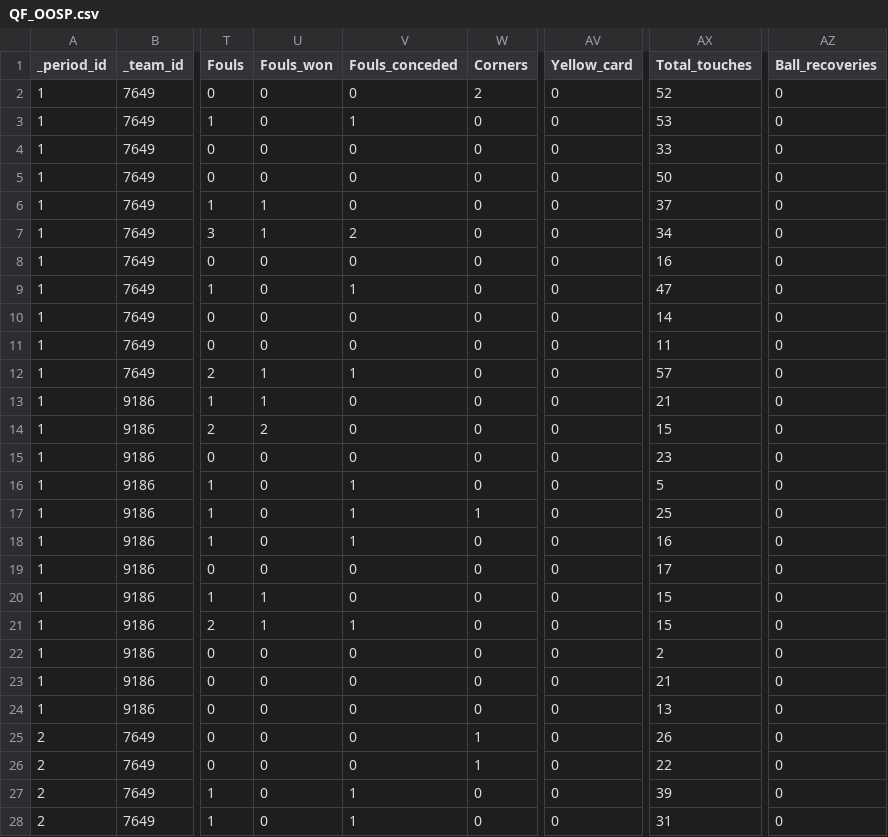
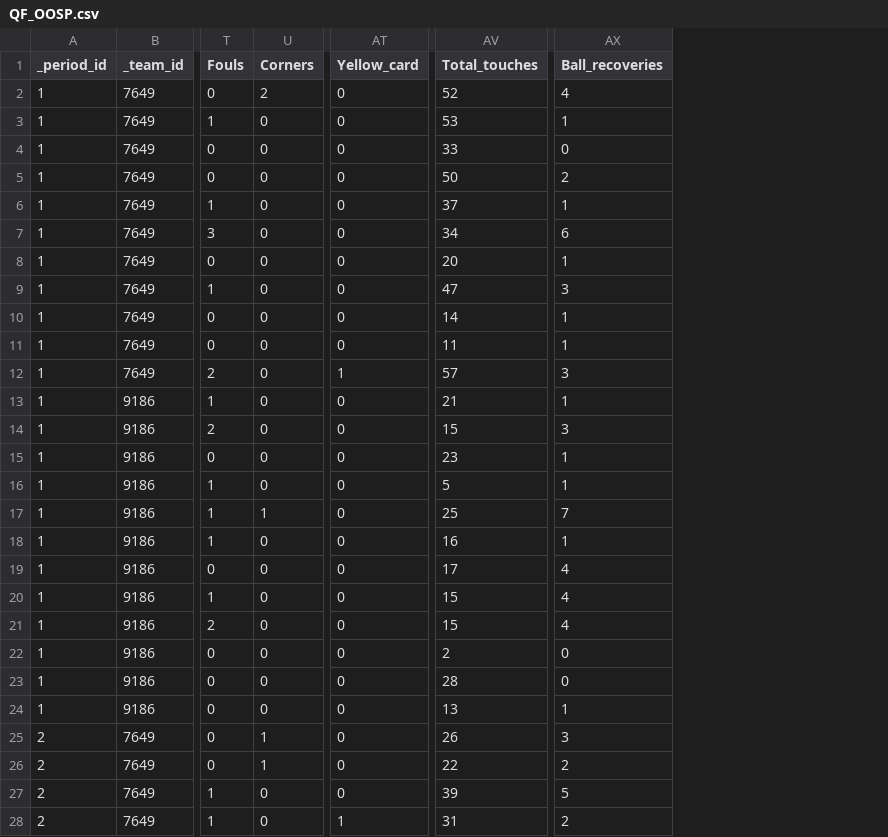
Before and after one commit to marcgarnica13/ml-interpretability-european-football, a CSV file: data/opta_ds/QF_OOSP.csv, drawn as a sheet; only a part is shown, gaps mark what is left out; removed rows and columns are numbered as before the commit, all else as after; the diff covers the shown part only; the diff names each change by its address in the sheet, - before the commit and + after, or states it on an @@ line.

```diff
--- a/data/opta_ds/QF_OOSP.csv
+++ b/data/opta_ds/QF_OOSP.csv
-column U (Fouls_won), rows 2-28: 0 | 0 | 0 | 0 | 1 | 1 | 0 | 0 | 0 | 0 | 1 | 1 | 2 | 0 | 0 | 0 | 0 | 0 | 1 | 1 | 0 | 0 | 0 | 0 | 0 | 0 | 0
-column V (Fouls_conceded), rows 2-28: 0 | 1 | 0 | 0 | 0 | 2 | 0 | 1 | 0 | 0 | 1 | 0 | 0 | 0 | 1 | 1 | 1 | 0 | 0 | 1 | 0 | 0 | 0 | 0 | 0 | 1 | 1
-AX2 (Ball_recoveries): 0
+AX2 (Ball_recoveries): 4
-AX3 (Ball_recoveries): 0
+AX3 (Ball_recoveries): 1
-AX5 (Ball_recoveries): 0
+AX5 (Ball_recoveries): 2
-AX6 (Ball_recoveries): 0
+AX6 (Ball_recoveries): 1
-AX7 (Ball_recoveries): 0
+AX7 (Ball_recoveries): 6
-AV8 (Total_touches): 16
+AV8 (Total_touches): 20
-AX8 (Ball_recoveries): 0
+AX8 (Ball_recoveries): 1
-AX9 (Ball_recoveries): 0
+AX9 (Ball_recoveries): 3
-AX10:AX11 (Ball_recoveries): 0
+AX10:AX11 (Ball_recoveries): 1
-AT12 (Yellow_card): 0
+AT12 (Yellow_card): 1
-AX12 (Ball_recoveries): 0
+AX12 (Ball_recoveries): 3
-AX13 (Ball_recoveries): 0
+AX13 (Ball_recoveries): 1
-AX14 (Ball_recoveries): 0
+AX14 (Ball_recoveries): 3
-AX15:AX16 (Ball_recoveries): 0
+AX15:AX16 (Ball_recoveries): 1
-AX17 (Ball_recoveries): 0
+AX17 (Ball_recoveries): 7
-AX18 (Ball_recoveries): 0
+AX18 (Ball_recoveries): 1
-AX19:AX21 (Ball_recoveries): 0
+AX19:AX21 (Ball_recoveries): 4
-AV23 (Total_touches): 21
+AV23 (Total_touches): 28
-AX24 (Ball_recoveries): 0
+AX24 (Ball_recoveries): 1
-AX25 (Ball_recoveries): 0
+AX25 (Ball_recoveries): 3
-AX26 (Ball_recoveries): 0
+AX26 (Ball_recoveries): 2
-AX27 (Ball_recoveries): 0
+AX27 (Ball_recoveries): 5
-AT28 (Yellow_card): 0
+AT28 (Yellow_card): 1
-AX28 (Ball_recoveries): 0
+AX28 (Ball_recoveries): 2
```
Also changed, not shown: 49 edited cells elsewhere in this file, classification/catboost_info/learn_error.tsv, classification/catboost_info/time_left.tsv, 56 other files.
